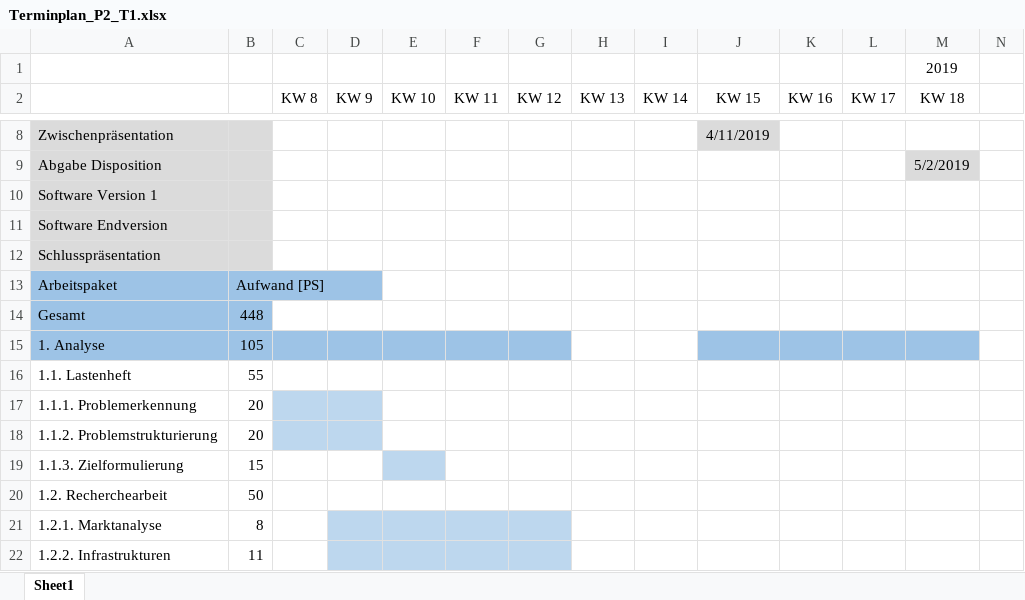
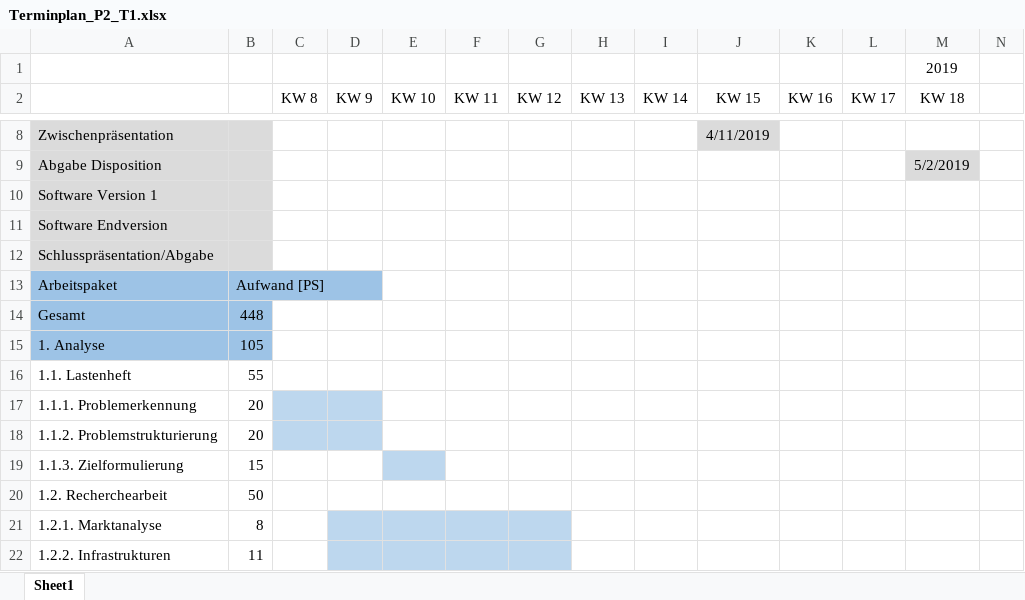
Before and after one commit to Swissmade41/EMI-Filter, an Excel workbook: PflichtenheftOrg/Ext. files/Terminplan_P2_T1.xlsx, sheet Sheet1, drawn as a sheet; only a part is shown, gaps mark what is left out; values as stored, in another font and other column widths than the file's, no borders; the diff names each change by its address in the sheet, - before the commit and + after, or states it on an @@ line.

Commit message:
Pflichtenheft
Mit  Simon das Dokument angeschaut und leicht angepasst

```diff
--- a/PflichtenheftOrg/Ext. files/Terminplan_P2_T1.xlsx (sheet Sheet1)
+++ b/PflichtenheftOrg/Ext. files/Terminplan_P2_T1.xlsx (sheet Sheet1)
-A12: Schlusspräsentation
+A12: Schlusspräsentation/Abgabe
-C15:G15 fill: #9DC3E6
+C15:G15 fill: none
-J15:M15 fill: #9DC3E6
+J15:M15 fill: none
```
Also changed, not shown: 14 other files.
